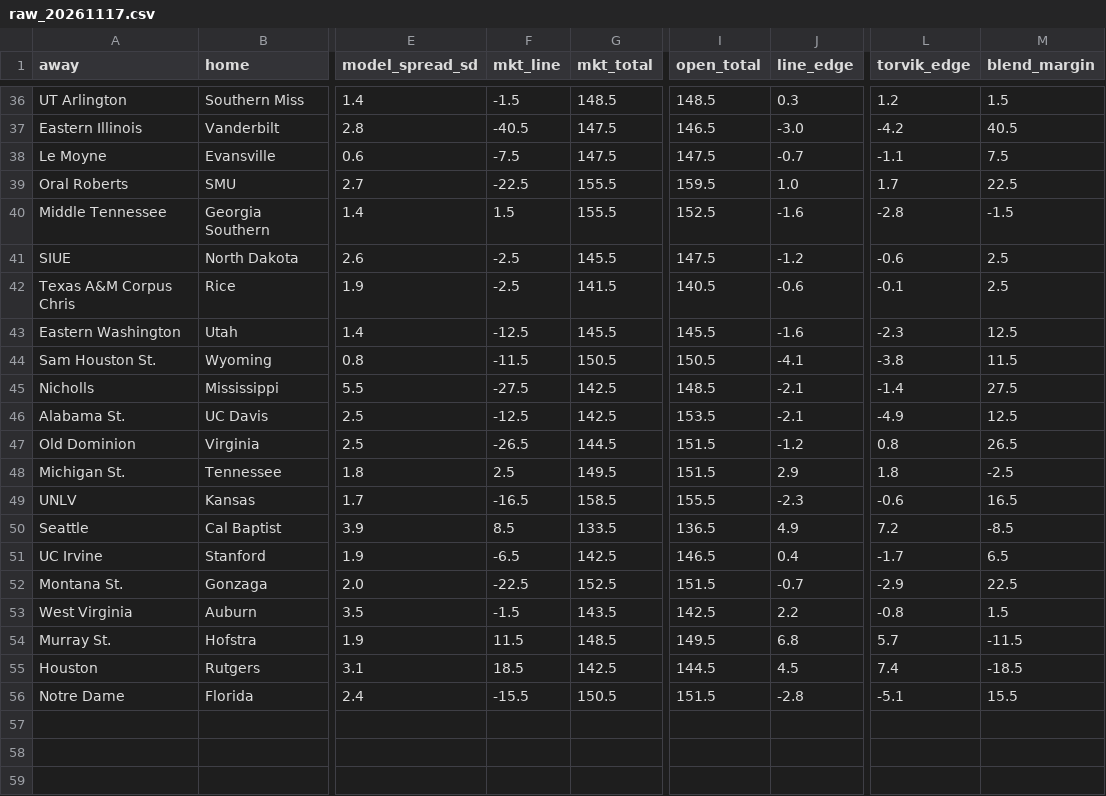
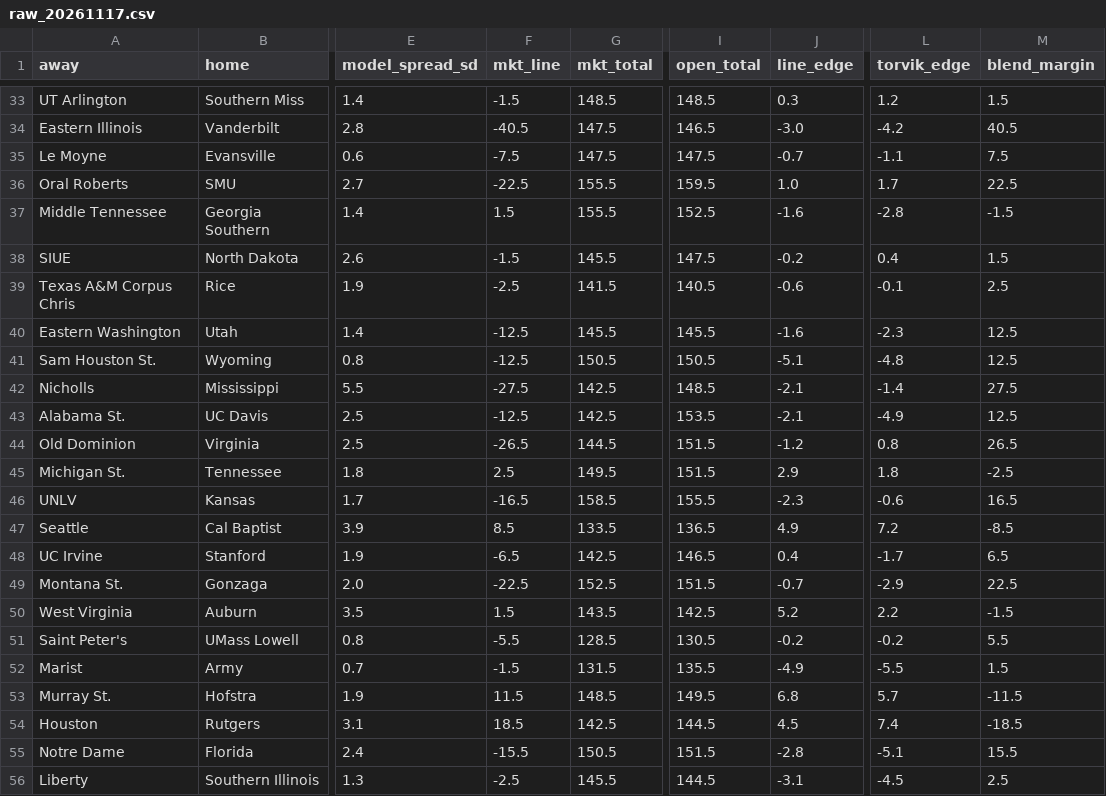
Before and after one commit to jakemmorgan96-stack/cbb-consensus, a CSV file: output/raw_20261117.csv, drawn as a sheet; only a part is shown, gaps mark what is left out; addresses are those after the commit; the diff covers the shown part only; the diff names each change by its address in the sheet, - before the commit and + after, or states it on an @@ line.

```diff
--- a/output/raw_20261117.csv
+++ b/output/raw_20261117.csv
-F38 (mkt_line): -2.5
+F38 (mkt_line): -1.5
-J38 (line_edge): -1.2
+J38 (line_edge): -0.2
-L38 (torvik_edge): -0.6
+L38 (torvik_edge): 0.4
-M38 (blend_margin): 2.5
+M38 (blend_margin): 1.5
-F41 (mkt_line): -11.5
+F41 (mkt_line): -12.5
-J41 (line_edge): -4.1
+J41 (line_edge): -5.1
-L41 (torvik_edge): -3.8
+L41 (torvik_edge): -4.8
-M41 (blend_margin): 11.5
+M41 (blend_margin): 12.5
-F50 (mkt_line): -1.5
+F50 (mkt_line): 1.5
-J50 (line_edge): 2.2
+J50 (line_edge): 5.2
-L50 (torvik_edge): -0.8
+L50 (torvik_edge): 2.2
-M50 (blend_margin): 1.5
+M50 (blend_margin): -1.5
@@ row 2 moved to row 51: Saint Peter's @@
@@ row 3 moved to row 52: Marist @@
@@ row 4 moved to row 56: Liberty @@
```
Also changed, not shown: 3 added rows, 3 removed rows and 9 edited cells elsewhere in this file, output/cbb_consensus_20261117.csv, 3 other files.
